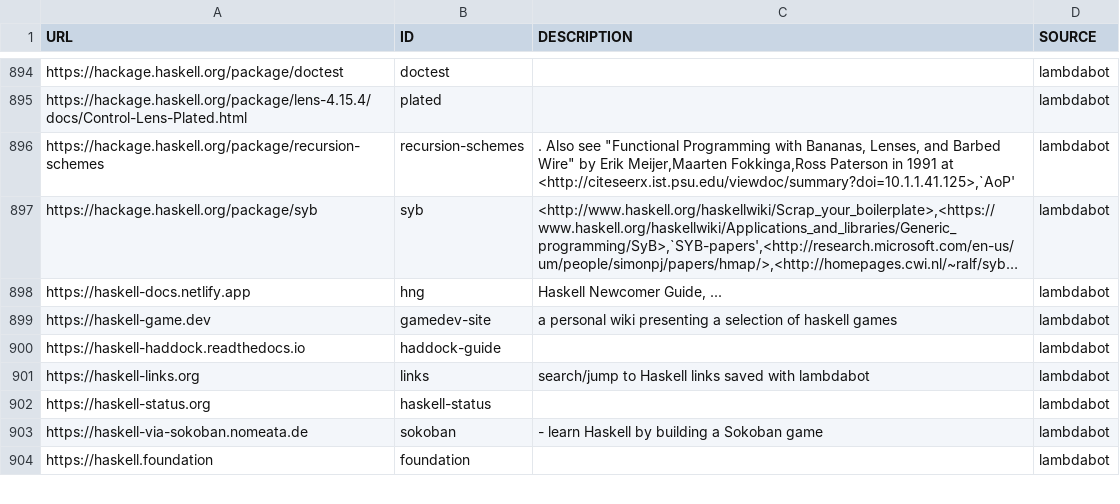
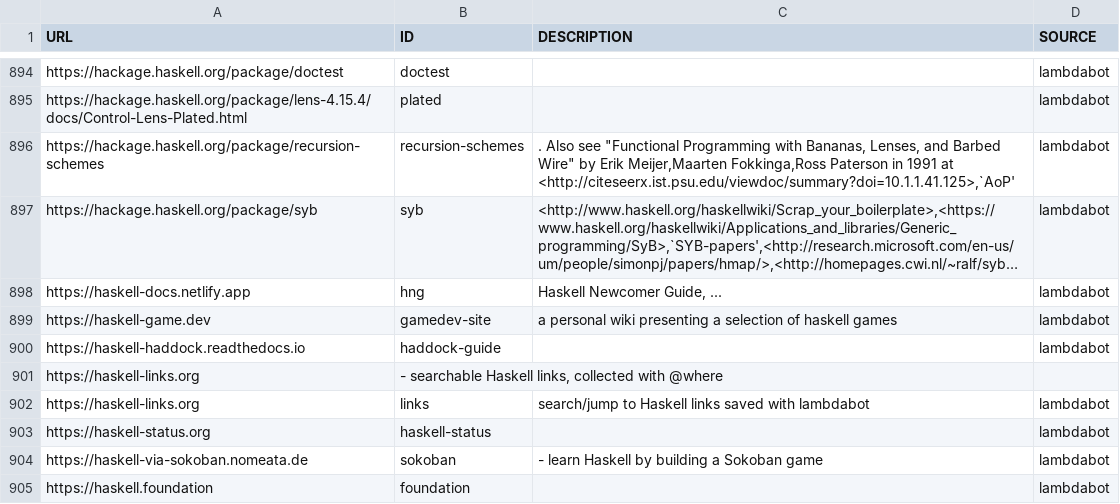
Before and after one commit to simonmichael/haskell-links-data, a TSV file: lambdabot.tsv, drawn as a sheet; only a part is shown, gaps mark what is left out; long unchanged cells end in ….

Commit message:
update lambdabot

```diff
--- a/lambdabot.tsv
+++ b/lambdabot.tsv
@@ -900,2 +900,3 @@ https://haskell-game.dev	gamedev-site	a personal wiki presenting a selection of
 https://haskell-haddock.readthedocs.io	haddock-guide		lambdabot
+https://haskell-links.org	- searchable Haskell links, collected with @where
 https://haskell-links.org	links	search/jump to Haskell links saved with lambdabot	lambdabot
```
